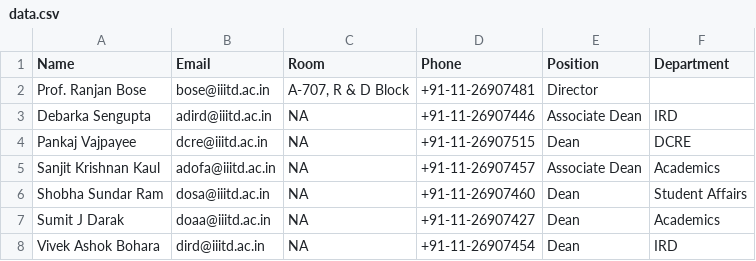
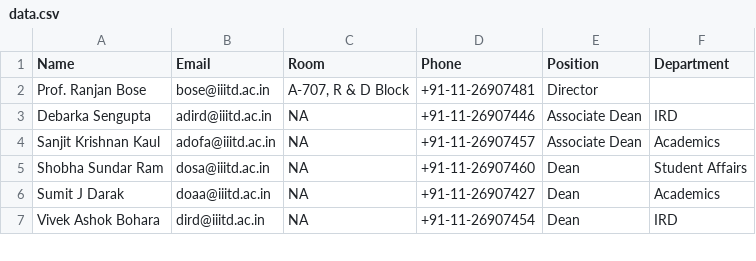
Before and after one commit to aasif057/OOPD_Assignment2, a CSV file: data.csv, drawn as a sheet; only a part is shown; the diff names each change by its address in the sheet, - before the commit and + after, or states it on an @@ line.

Commit message:
File Edited

```diff
--- a/data.csv
+++ b/data.csv
-row 4: Pankaj Vajpayee | dcre@iiitd.ac.in | NA | +91-11-26907515 | Dean | DCRE
```
